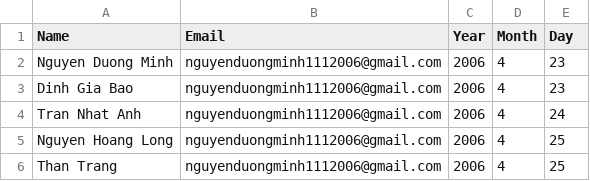
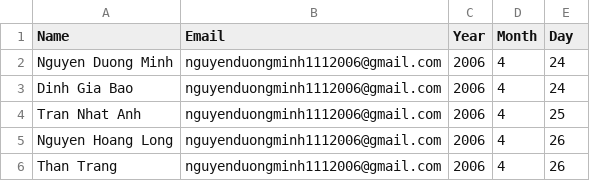
Before and after one commit to DuongMinh1112006/scheduled-tasks, a CSV file: birthdays.csv, drawn as a sheet.

Commit message:
Update birthdays.csv

```diff
--- a/birthdays.csv
+++ b/birthdays.csv
@@ -1,6 +1,6 @@
 Name,Email,Year,Month,Day
-Nguyen Duong Minh,nguyenduongminh1112006@gmail.com,2006,4, 23
-Dinh Gia Bao,nguyenduongminh1112006@gmail.com,2006,4,23
-Tran Nhat Anh,nguyenduongminh1112006@gmail.com,2006,4,24
-Nguyen Hoang Long,nguyenduongminh1112006@gmail.com,2006,4,25
-Than Trang,nguyenduongminh1112006@gmail.com,2006,4,25
+Nguyen Duong Minh,nguyenduongminh1112006@gmail.com,2006,4, 24
+Dinh Gia Bao,nguyenduongminh1112006@gmail.com,2006,4,24
+Tran Nhat Anh,nguyenduongminh1112006@gmail.com,2006,4,25
+Nguyen Hoang Long,nguyenduongminh1112006@gmail.com,2006,4,26
+Than Trang,nguyenduongminh1112006@gmail.com,2006,4,26
```
